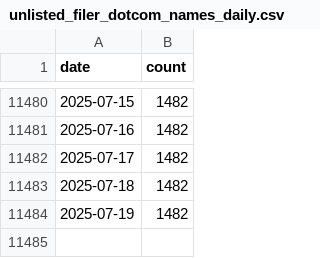
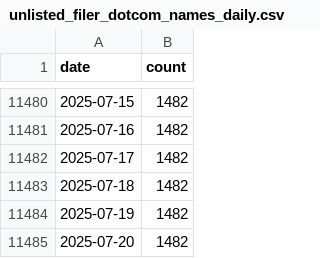
Before and after one commit to jlokos/datamule-indicators, a CSV file: data/filer_names/unlisted_filer_dotcom_names_daily.csv, drawn as a sheet; only a part is shown, gaps mark what is left out; the diff names each change by its address in the sheet, - before the commit and + after, or states it on an @@ line.

```diff
--- a/data/filer_names/unlisted_filer_dotcom_names_daily.csv
+++ b/data/filer_names/unlisted_filer_dotcom_names_daily.csv
+row 11485: 2025-07-20 | 1482
```
Also changed, not shown: data/filer_names/listed_filer_dotcom_names_daily.csv.
